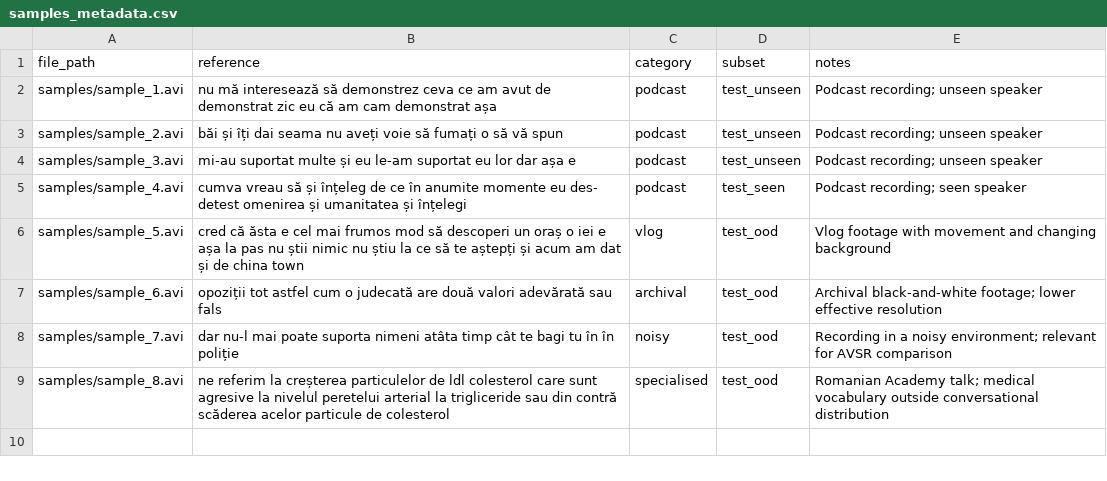
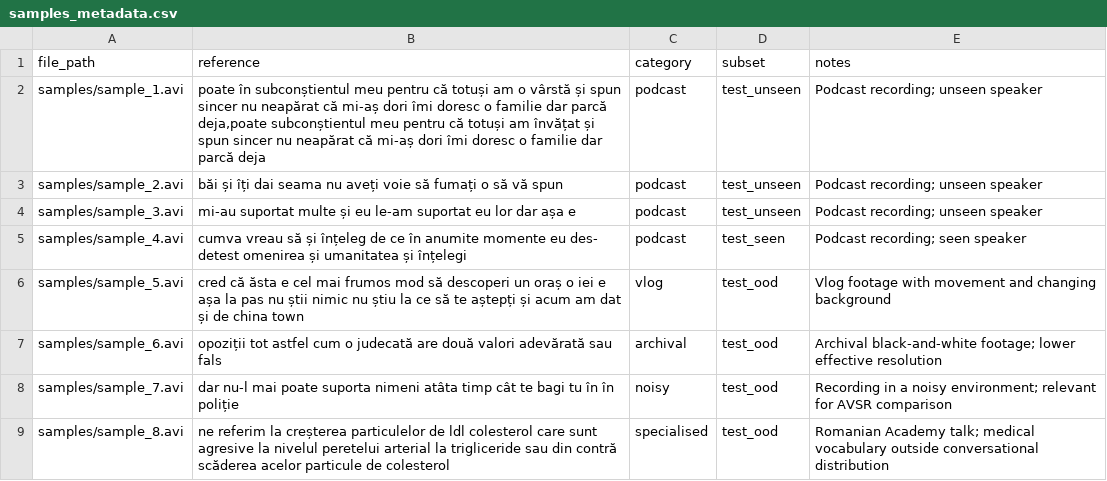
Before and after one commit to iuliaudrea/ro-vsr, a CSV file: samples/samples_metadata.csv, drawn as a sheet.

Commit message:
Corrected sample reference

```diff
--- a/samples/samples_metadata.csv
+++ b/samples/samples_metadata.csv
@@ -1,3 +1,3 @@
 file_path,reference,category,subset,notes
-samples/sample_1.avi,nu mă interesează să demonstrez ceva ce am avut de demonstrat zic eu că am cam demonstrat așa,podcast,test_unseen,"Podcast recording; unseen speaker"
+samples/sample_1.avi,"poate în subconștientul meu pentru că totuși am o vârstă și spun sincer nu neapărat că mi-aș dori îmi doresc o familie dar parcă deja,poate subconștientul meu pentru că totuși am învățat și spun sincer nu neapărat că mi-aș dori îmi doresc o familie dar parcă deja",podcast,test_unseen,"Podcast recording; unseen speaker"
 samples/sample_2.avi,băi și îți dai seama nu aveți voie să fumați o să vă spun,podcast,test_unseen,"Podcast recording; unseen speaker"
```
